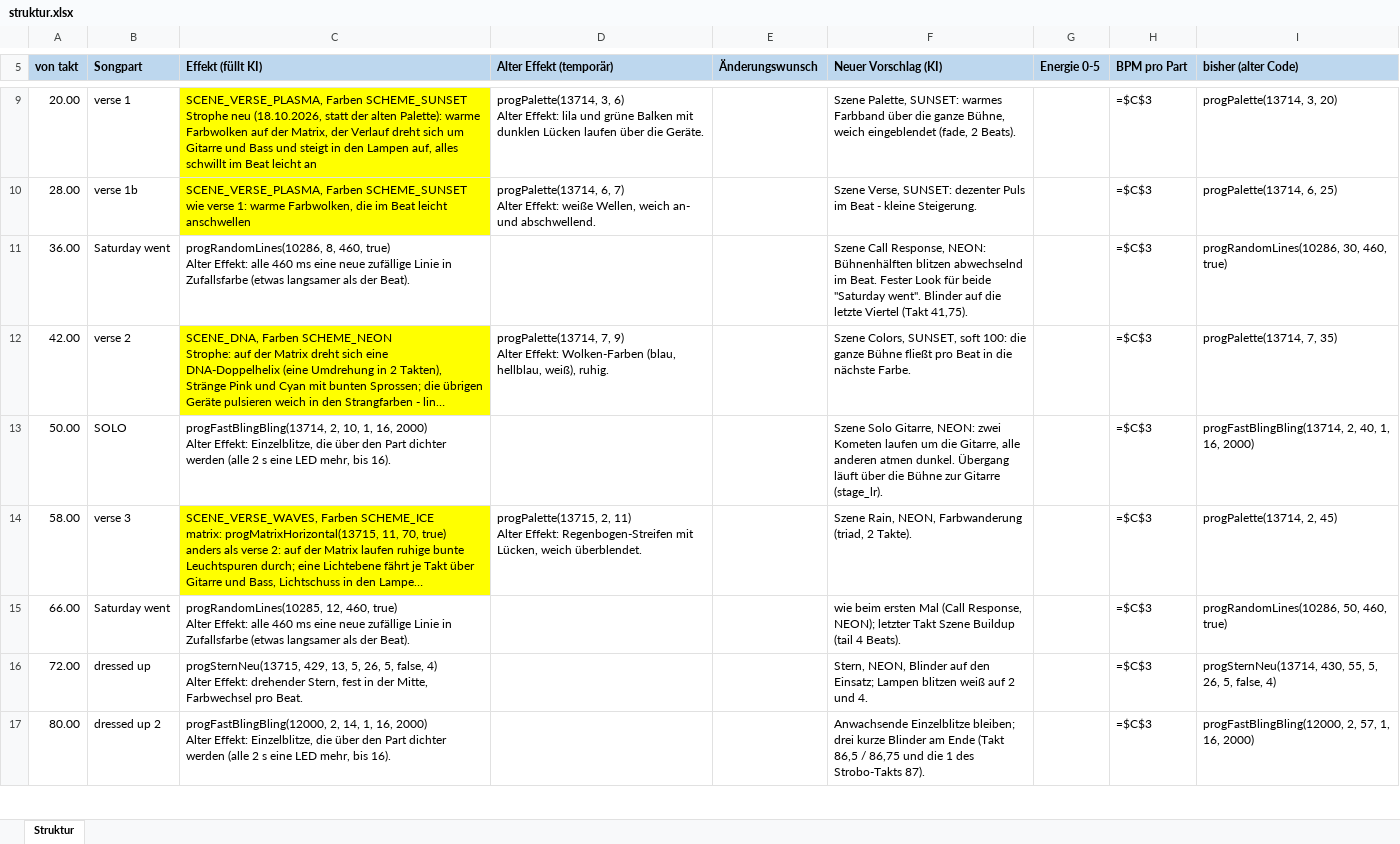
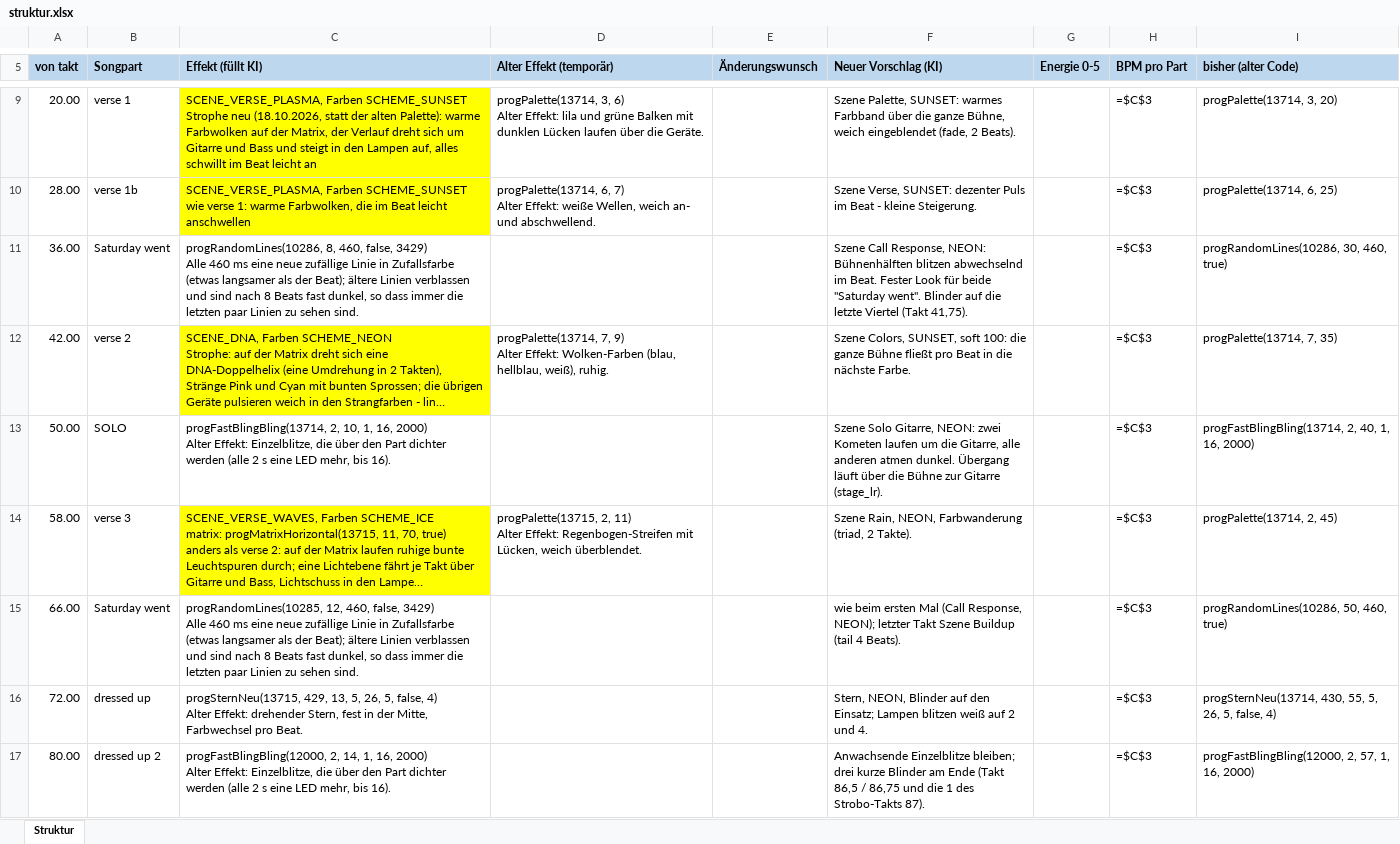
Before and after one commit to just4phil/LED-GIT_on_YULC, an Excel workbook: songs/FridayImInLove_v1/quelle/struktur.xlsx, sheet Struktur, drawn as a sheet; only a part is shown, gaps mark what is left out; long unchanged cells end in …; values as stored, in another font and other column widths than the file's, no borders; formulas without a stored value are shown as written; ↵ is a line break in a cell; the diff names each change by its address in the sheet, - before the commit and + after, or states it on an @@ line.

```diff
--- a/songs/FridayImInLove_v1/quelle/struktur.xlsx (sheet Struktur)
+++ b/songs/FridayImInLove_v1/quelle/struktur.xlsx (sheet Struktur)
-C11 (Effekt (füllt KI)): …8, 460, true) ↵ Alter Effekt: alle 460 ms eine neue zufällige Linie in Zufallsfarbe (etwas langsamer als der Beat).
+C11 (Effekt (füllt KI)): …8, 460, false, 3429) ↵ Alle 460 ms eine neue zufällige Linie in Zufallsfarbe (etwas langsamer als der Beat); ältere Linien verblassen und sind nach 8 Beats fast dunkel, so dass immer die letzten paar Linien zu sehen sind.
-C15 (Effekt (füllt KI)): …12, 460, true) ↵ Alter Effekt: alle 460 ms eine neue zufällige Linie in Zufallsfarbe (etwas langsamer als der Beat).
+C15 (Effekt (füllt KI)): …12, 460, false, 3429) ↵ Alle 460 ms eine neue zufällige Linie in Zufallsfarbe (etwas langsamer als der Beat); ältere Linien verblassen und sind nach 8 Beats fast dunkel, so dass immer die letzten paar Linien zu sehen sind.
```
Also changed, not shown: 7 other files.
